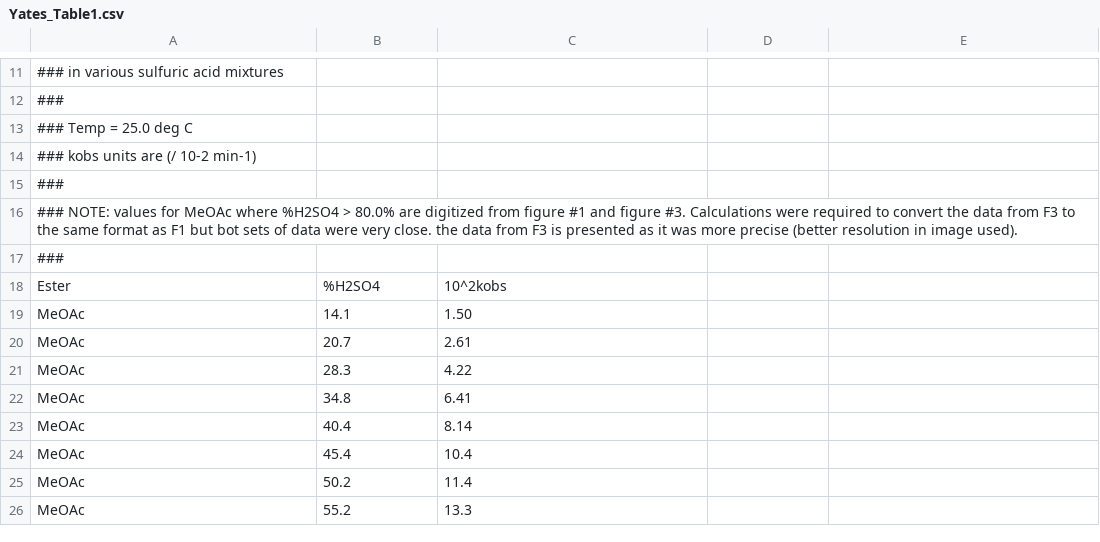
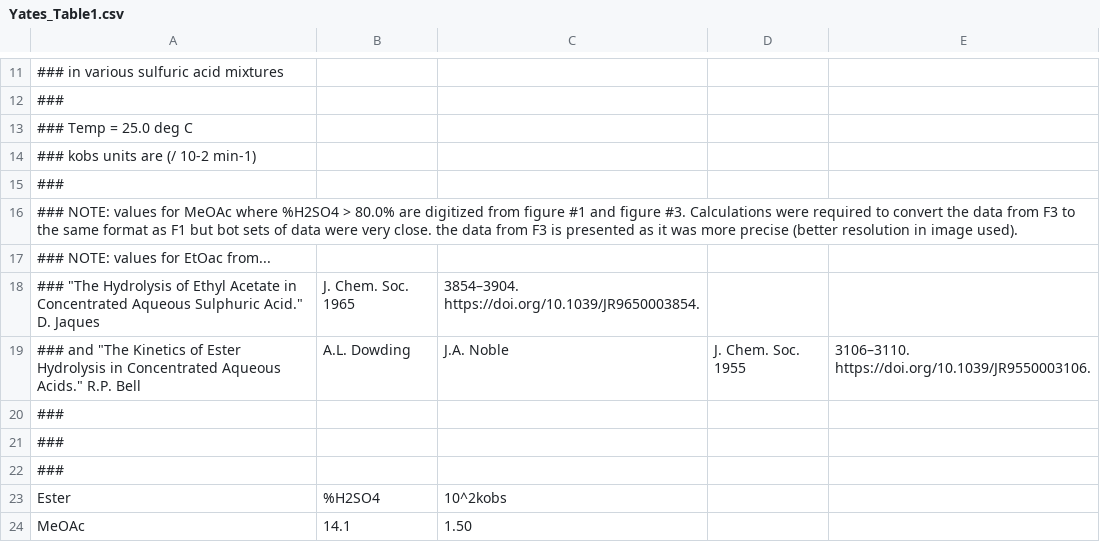
Before and after one commit to blinkletter/4410PythonNotebooks, a CSV file: Class_30_Yates_New/data/Yates_Table1.csv, drawn as a sheet; only a part is shown, gaps mark what is left out; the shorter side is filled out with more unchanged rows; the diff names each change by its address in the sheet, - before the commit and + after, or states it on an @@ line.

```diff
--- a/Class_30_Yates_New/data/Yates_Table1.csv
+++ b/Class_30_Yates_New/data/Yates_Table1.csv
+row 17: ### NOTE: values for EtOac from...
+row 18: ### "The Hydrolysis of Ethyl Acetate in Concentrated Aqueous Sulphuric Acid." D. Jaques | J. Chem. Soc. 1965 | 3854–3904. https://doi.org/10.1039/JR9650003854.
+row 19: ### and "The Kinetics of Ester Hydrolysis in Concentrated Aqueous Acids." R.P. Bell | A.L. Dowding | J.A. Noble | J. Chem. Soc. 1955 | 3106–3110. https://doi.org/10.1039/JR9550003106.
+row 20: ###
+row 21: ###
```
Also changed, not shown: Class_30_Yates_New/data/Yates_Figure1_Digitized.csv, 7 other files.
